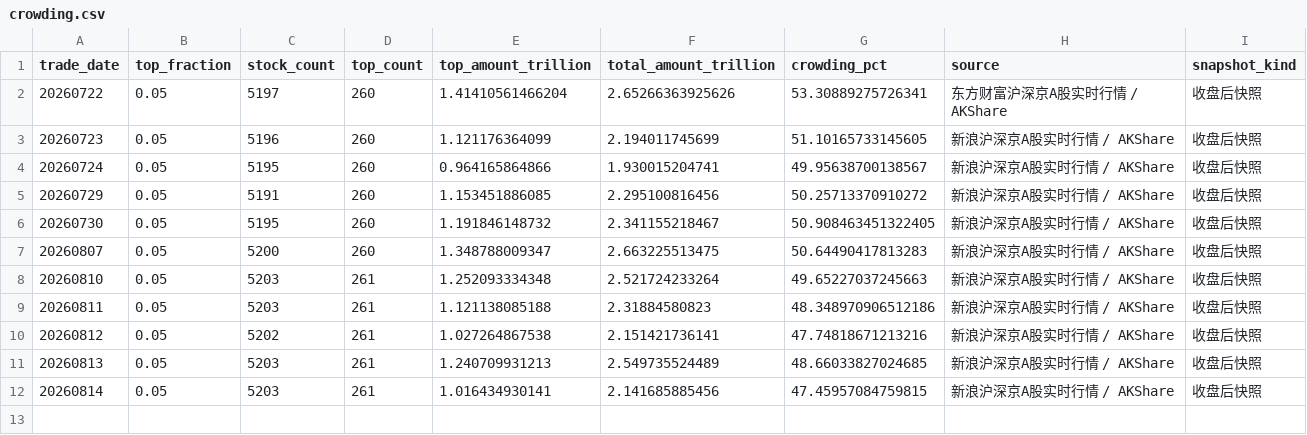
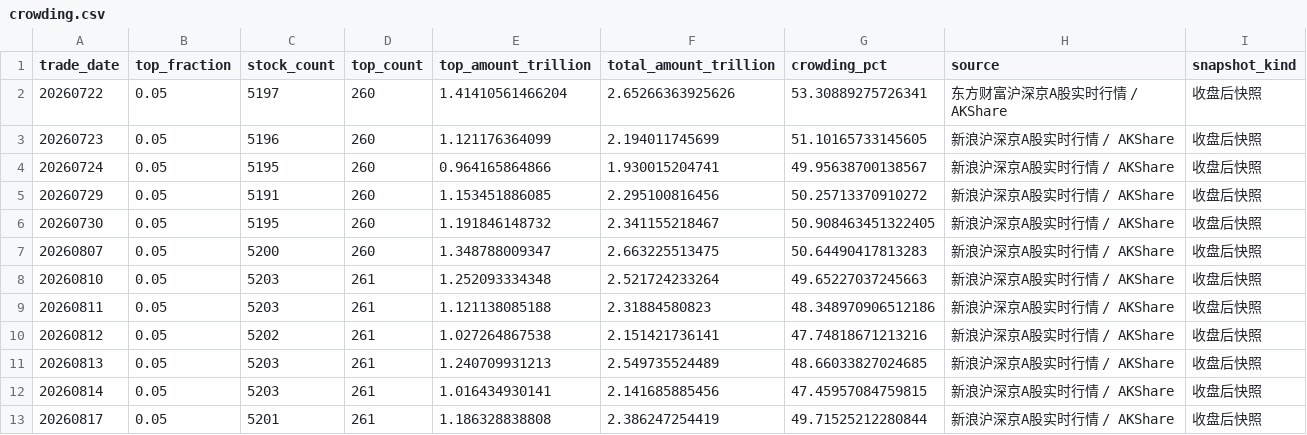
Before and after one commit to littlepeachh/macroscope-dashboard-v52, a CSV file: data/crowding.csv, drawn as a sheet.

```diff
--- a/data/crowding.csv
+++ b/data/crowding.csv
@@ -12 +12,2 @@
 20260814,0.05,5203,261,1.016434930141,2.141685885456,47.45957084759815,新浪沪深京A股实时行情 / AKShare,收盘后快照
+20260817,0.05,5201,261,1.186328838808,2.386247254419,49.71525212280844,新浪沪深京A股实时行情 / AKShare,收盘后快照
```
Also changed, not shown: data/breadth.csv, data/deviation.csv, 4 other files.
